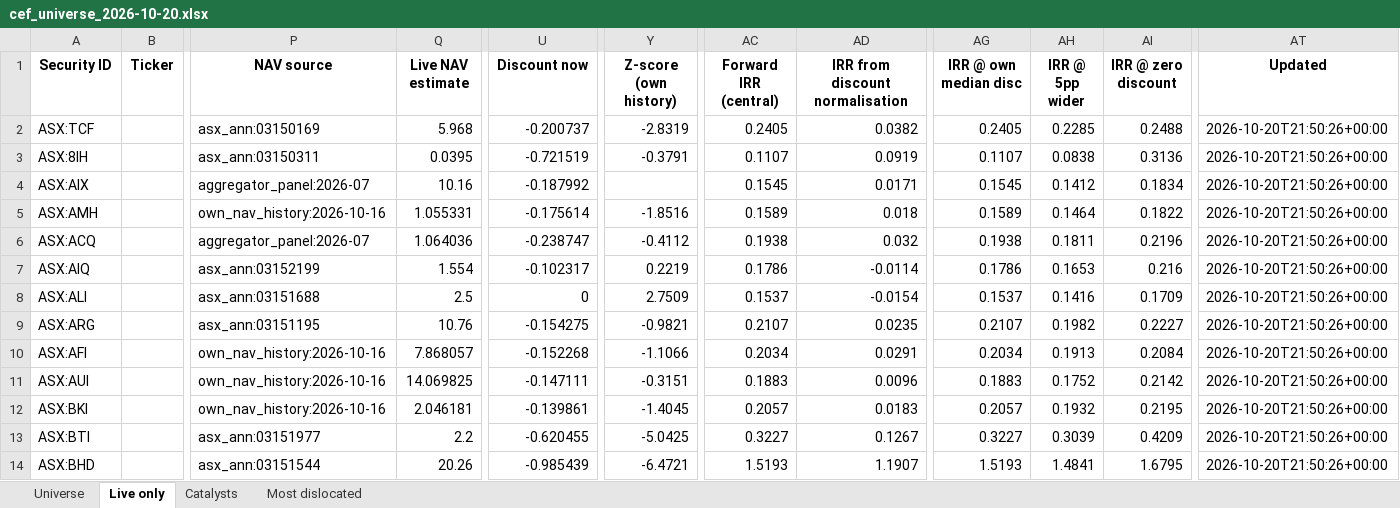
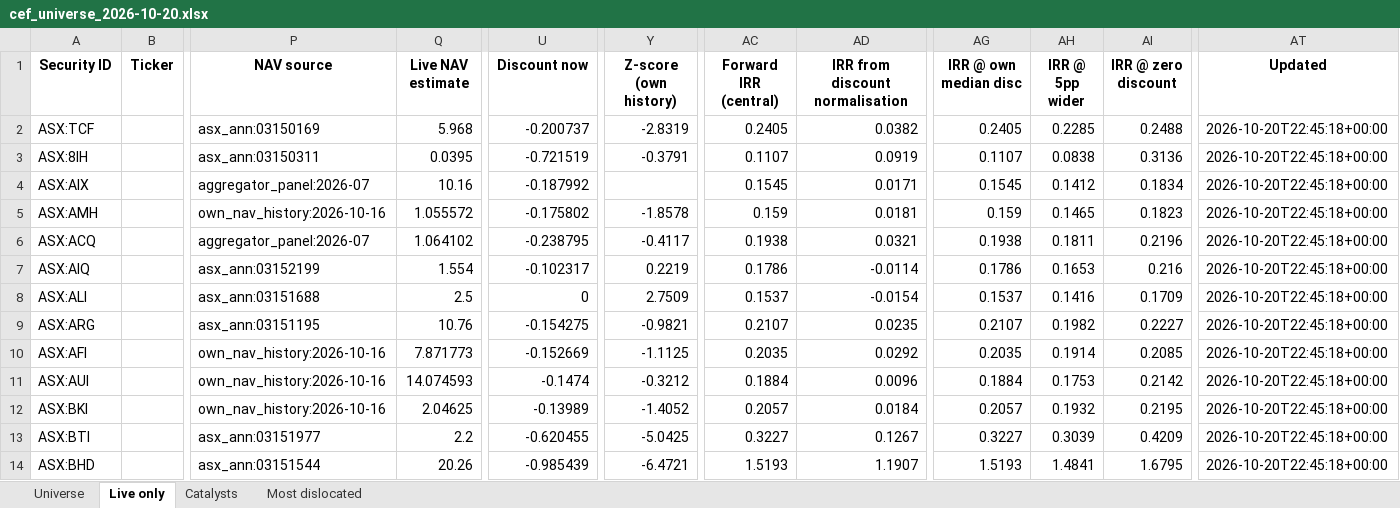
Before and after one commit to hdcapital/cef-research, an Excel workbook: outputs/live/cef_universe_2026-10-20.xlsx, sheet Live only, drawn as a sheet; only a part is shown, gaps mark what is left out; values as stored, in another font and other column widths than the file's, no borders; the diff covers the shown part only; the diff names each change by its address in the sheet, - before the commit and + after, or states it on an @@ line.

```diff
--- a/outputs/live/cef_universe_2026-10-20.xlsx (sheet Live only)
+++ b/outputs/live/cef_universe_2026-10-20.xlsx (sheet Live only)
-AT2:AT14 (Updated): 2026-10-20T21:50:26+00:00
+AT2:AT14 (Updated): 2026-10-20T22:45:18+00:00
-Q5 (Live NAV estimate): 1.055331
+Q5 (Live NAV estimate): 1.055572
-U5 (Discount now): -0.175614
+U5 (Discount now): -0.175802
-Y5 (Z-score (own history)): -1.8516
+Y5 (Z-score (own history)): -1.8578
-AC5 (Forward IRR (central)): 0.1589
+AC5 (Forward IRR (central)): 0.159
-AD5 (IRR from discount normalisation): 0.018
+AD5 (IRR from discount normalisation): 0.0181
-AG5 (IRR @ own median disc): 0.1589
+AG5 (IRR @ own median disc): 0.159
-AH5 (IRR @ 5pp wider): 0.1464
+AH5 (IRR @ 5pp wider): 0.1465
-AI5 (IRR @ zero discount): 0.1822
+AI5 (IRR @ zero discount): 0.1823
-Q6 (Live NAV estimate): 1.064036
+Q6 (Live NAV estimate): 1.064102
-U6 (Discount now): -0.238747
+U6 (Discount now): -0.238795
-Y6 (Z-score (own history)): -0.4112
+Y6 (Z-score (own history)): -0.4117
-AD6 (IRR from discount normalisation): 0.032
+AD6 (IRR from discount normalisation): 0.0321
-Q10 (Live NAV estimate): 7.868057
+Q10 (Live NAV estimate): 7.871773
-U10 (Discount now): -0.152268
+U10 (Discount now): -0.152669
-Y10 (Z-score (own history)): -1.1066
+Y10 (Z-score (own history)): -1.1125
-AC10 (Forward IRR (central)): 0.2034
+AC10 (Forward IRR (central)): 0.2035
-AD10 (IRR from discount normalisation): 0.0291
+AD10 (IRR from discount normalisation): 0.0292
-AG10 (IRR @ own median disc): 0.2034
+AG10 (IRR @ own median disc): 0.2035
-AH10 (IRR @ 5pp wider): 0.1913
+AH10 (IRR @ 5pp wider): 0.1914
-AI10 (IRR @ zero discount): 0.2084
+AI10 (IRR @ zero discount): 0.2085
-Q11 (Live NAV estimate): 14.069825
+Q11 (Live NAV estimate): 14.074593
-U11 (Discount now): -0.147111
+U11 (Discount now): -0.1474
-Y11 (Z-score (own history)): -0.3151
+Y11 (Z-score (own history)): -0.3212
-AC11 (Forward IRR (central)): 0.1883
+AC11 (Forward IRR (central)): 0.1884
-AG11 (IRR @ own median disc): 0.1883
+AG11 (IRR @ own median disc): 0.1884
-AH11 (IRR @ 5pp wider): 0.1752
+AH11 (IRR @ 5pp wider): 0.1753
-Q12 (Live NAV estimate): 2.046181
+Q12 (Live NAV estimate): 2.04625
-U12 (Discount now): -0.139861
+U12 (Discount now): -0.13989
-Y12 (Z-score (own history)): -1.4045
+Y12 (Z-score (own history)): -1.4052
-AD12 (IRR from discount normalisation): 0.0183
+AD12 (IRR from discount normalisation): 0.0184
```
Also changed, not shown: 617 edited cells elsewhere in this sheet, sheet Universe, sheet Most dislocated, 12 other files.
